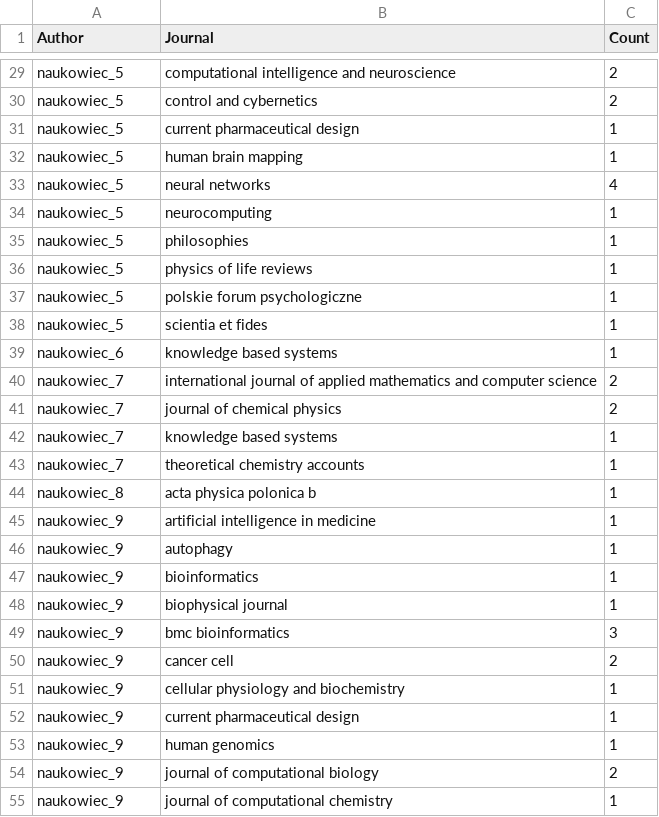
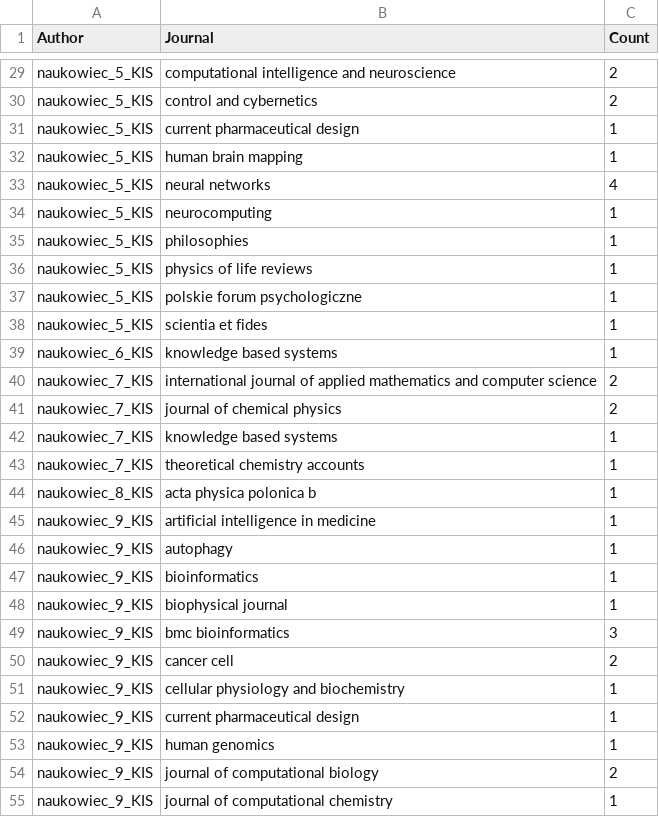
Before and after one commit to marcibur/ScienceFuzz, a CSV file: src/ScienceFuzz.Initialization.Console/Data/publications.csv, drawn as a sheet; only a part is shown, gaps mark what is left out; the diff covers the shown part only; the diff names each change by its address in the sheet, - before the commit and + after, or states it on an @@ line.

```diff
--- a/src/ScienceFuzz.Initialization.Console/Data/publications.csv
+++ b/src/ScienceFuzz.Initialization.Console/Data/publications.csv
-A29:A38 (Author): naukowiec_5
+A29:A38 (Author): naukowiec_5_KIS
-A39 (Author): naukowiec_6
+A39 (Author): naukowiec_6_KIS
-A40:A43 (Author): naukowiec_7
+A40:A43 (Author): naukowiec_7_KIS
-A44 (Author): naukowiec_8
+A44 (Author): naukowiec_8_KIS
-A45:A55 (Author): naukowiec_9
+A45:A55 (Author): naukowiec_9_KIS
```
Also changed, not shown: 92 edited cells elsewhere in this file, src/ScienceFuzz.Initialization.Console/Data/scientists.csv, 15 other files.
